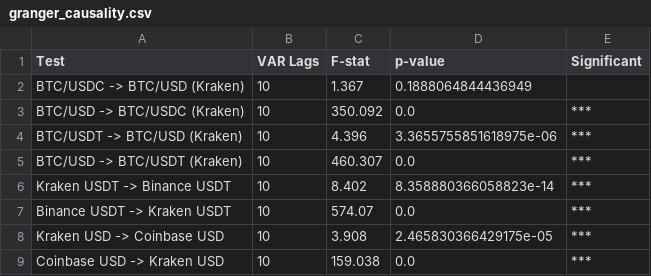
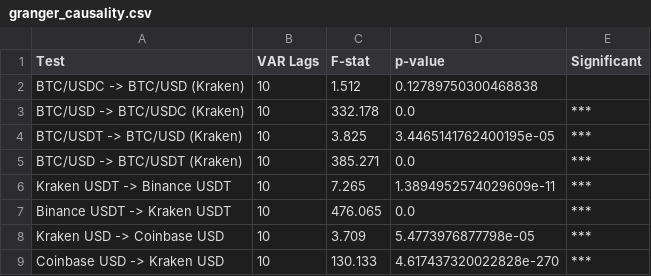
Before and after one commit to PrashanthBhaskara/IAQF2026, a CSV file: tables/granger_causality.csv, drawn as a sheet.

```diff
--- a/tables/granger_causality.csv
+++ b/tables/granger_causality.csv
@@ -1,9 +1,9 @@
 Test,VAR Lags,F-stat,p-value,Significant
-BTC/USDC -> BTC/USD (Kraken),10,1.367,0.1888064844436949,
-BTC/USD -> BTC/USDC (Kraken),10,350.092,0.0,***
-BTC/USDT -> BTC/USD (Kraken),10,4.396,3.3655755851618975e-06,***
-BTC/USD -> BTC/USDT (Kraken),10,460.307,0.0,***
-Kraken USDT -> Binance USDT,10,8.402,8.358880366058823e-14,***
-Binance USDT -> Kraken USDT,10,574.07,0.0,***
-Kraken USD -> Coinbase USD,10,3.908,2.465830366429175e-05,***
-Coinbase USD -> Kraken USD,10,159.038,0.0,***
+BTC/USDC -> BTC/USD (Kraken),10,1.512,0.12789750300468838,
+BTC/USD -> BTC/USDC (Kraken),10,332.178,0.0,***
+BTC/USDT -> BTC/USD (Kraken),10,3.825,3.4465141762400195e-05,***
+BTC/USD -> BTC/USDT (Kraken),10,385.271,0.0,***
+Kraken USDT -> Binance USDT,10,7.265,1.3894952574029609e-11,***
+Binance USDT -> Kraken USDT,10,476.065,0.0,***
+Kraken USD -> Coinbase USD,10,3.709,5.4773976877798e-05,***
+Coinbase USD -> Kraken USD,10,130.133,4.617437320022828e-270,***
```
Also changed, not shown: tables/granger_causality_fdr.csv, 10 other files.
